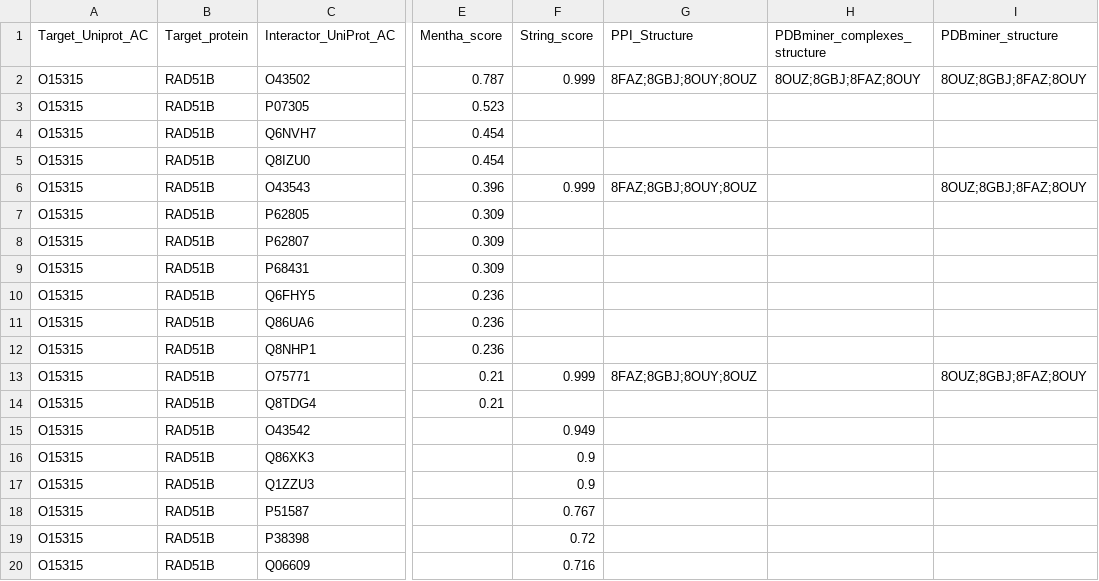
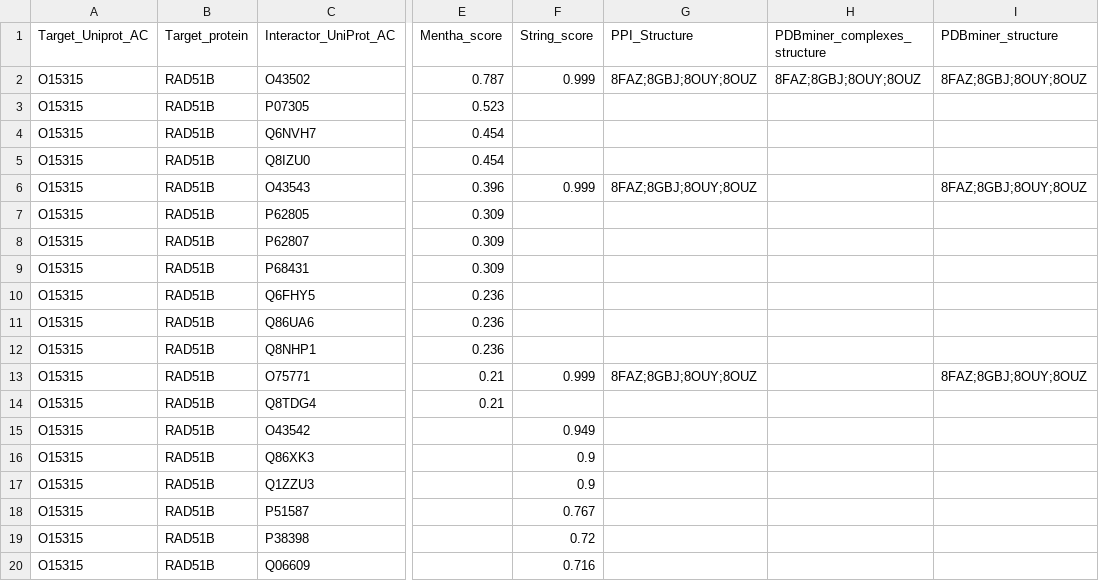
Before and after one commit to ELELAB/PPI2PDB, a CSV file: aggregate/example/O15315_aggregated.csv, drawn as a sheet; only a part is shown, gaps mark what is left out; the diff names each change by its address in the sheet, - before the commit and + after, or states it on an @@ line.

Commit message:
sorted output and removed redundant check for empty df in the func

```diff
--- a/aggregate/example/O15315_aggregated.csv
+++ b/aggregate/example/O15315_aggregated.csv
-H2 (PDBminer_complexes_structure): 8OUZ;8GBJ;8FAZ;8OUY
+H2 (PDBminer_complexes_structure): 8FAZ;8GBJ;8OUY;8OUZ
-I2 (PDBminer_structure): 8OUZ;8GBJ;8FAZ;8OUY
+I2 (PDBminer_structure): 8FAZ;8GBJ;8OUY;8OUZ
-I6 (PDBminer_structure): 8OUZ;8GBJ;8FAZ;8OUY
+I6 (PDBminer_structure): 8FAZ;8GBJ;8OUY;8OUZ
-I13 (PDBminer_structure): 8OUZ;8GBJ;8FAZ;8OUY
+I13 (PDBminer_structure): 8FAZ;8GBJ;8OUY;8OUZ
```
